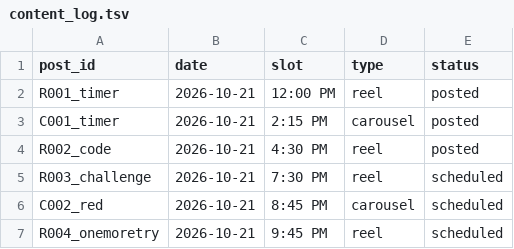
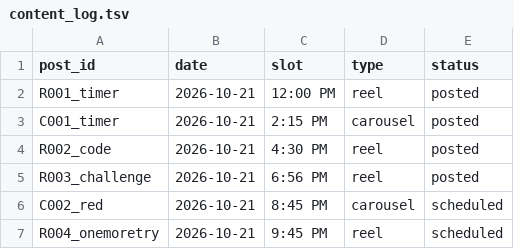
Before and after one commit to shaunmcm/Shaun, a TSV file: iz/content_log.tsv, drawn as a sheet.

```diff
--- a/iz/content_log.tsv
+++ b/iz/content_log.tsv
@@ -4,3 +4,3 @@ C001_timer	2026-10-21	2:15 PM	carousel	posted
 R002_code	2026-10-21	4:30 PM	reel	posted
-R003_challenge	2026-10-21	7:30 PM	reel	scheduled
+R003_challenge	2026-10-21	6:56 PM	reel	posted
 C002_red	2026-10-21	8:45 PM	carousel	scheduled
```
Also changed, not shown: 8 other files.
